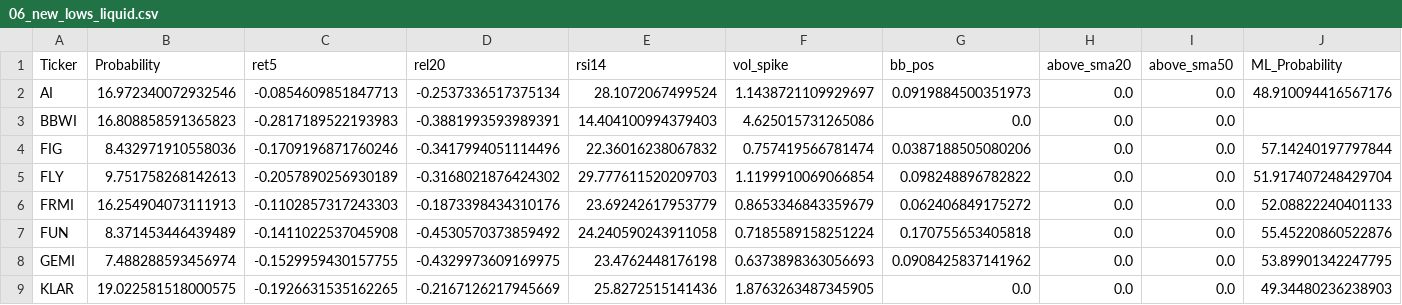
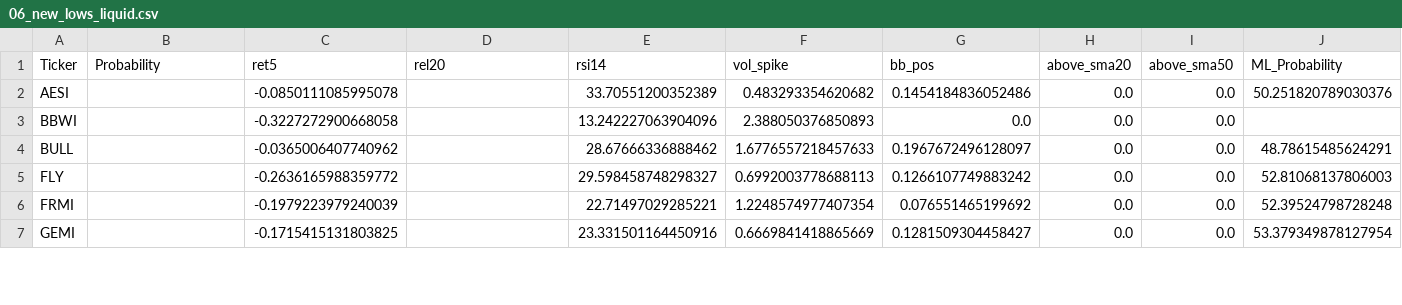
Before and after one commit to mox0716/Swing_Auto_Hybrid, a CSV file: out/archive/06_new_lows_liquid.csv, drawn as a sheet; only a part is shown; the diff covers the shown part only.

```diff
--- a/out/archive/06_new_lows_liquid.csv
+++ b/out/archive/06_new_lows_liquid.csv
@@ -1,9 +1,7 @@
 Ticker,Probability,ret5,rel20,rsi14,vol_spike,bb_pos,above_sma20,above_sma50,ML_Probability
-AI,16.972340072932546,-0.0854609851847713,-0.2537336517375134,28.1072067499524,1.1438721109929697,0.0919884500351973,0.0,0.0,48.910094416567176
-BBWI,16.808858591365823,-0.2817189522193983,-0.3881993593989391,14.404100994379403,4.625015731265086,0.0,0.0,0.0,
-FIG,8.432971910558036,-0.1709196871760246,-0.3417994051114496,22.36016238067832,0.757419566781474,0.0387188505080206,0.0,0.0,57.14240197797844
-FLY,9.751758268142613,-0.2057890256930189,-0.3168021876424302,29.777611520209703,1.1199910069066854,0.098248896782822,0.0,0.0,51.917407248429704
-FRMI,16.254904073111913,-0.1102857317243303,-0.1873398434310176,23.69242617953779,0.8653346843359679,0.062406849175272,0.0,0.0,52.08822240401133
-FUN,8.371453446439489,-0.1411022537045908,-0.4530570373859492,24.240590243911058,0.7185589158251224,0.170755653405818,0.0,0.0,55.45220860522876
-GEMI,7.488288593456974,-0.1529959430157755,-0.4329973609169975,23.4762448176198,0.6373898363056693,0.0908425837141962,0.0,0.0,53.89901342247795
-KLAR,19.022581518000575,-0.1926631535162265,-0.2167126217945669,25.8272515141436,1.8763263487345905,0.0,0.0,0.0,49.34480236238903
+AESI,,-0.0850111085995078,,33.70551200352389,0.483293354620682,0.1454184836052486,0.0,0.0,50.251820789030376
+BBWI,,-0.3227272900668058,,13.242227063904096,2.388050376850893,0.0,0.0,0.0,
+BULL,,-0.0365006407740962,,28.67666336888462,1.6776557218457633,0.1967672496128097,0.0,0.0,48.78615485624291
+FLY,,-0.2636165988359772,,29.598458748298327,0.6992003778688113,0.1266107749883242,0.0,0.0,52.81068137806003
+FRMI,,-0.1979223979240039,,22.71497029285221,1.2248574977407354,0.076551465199692,0.0,0.0,52.39524798728248
+GEMI,,-0.1715415131803825,,23.331501164450916,0.6669841418865669,0.1281509304458427,0.0,0.0,53.379349878127954
```
Also changed, not shown: 5 added rows, 4 removed rows and 20 edited cells elsewhere in this file, out/archive/07_gap_watch_liquid.csv.
